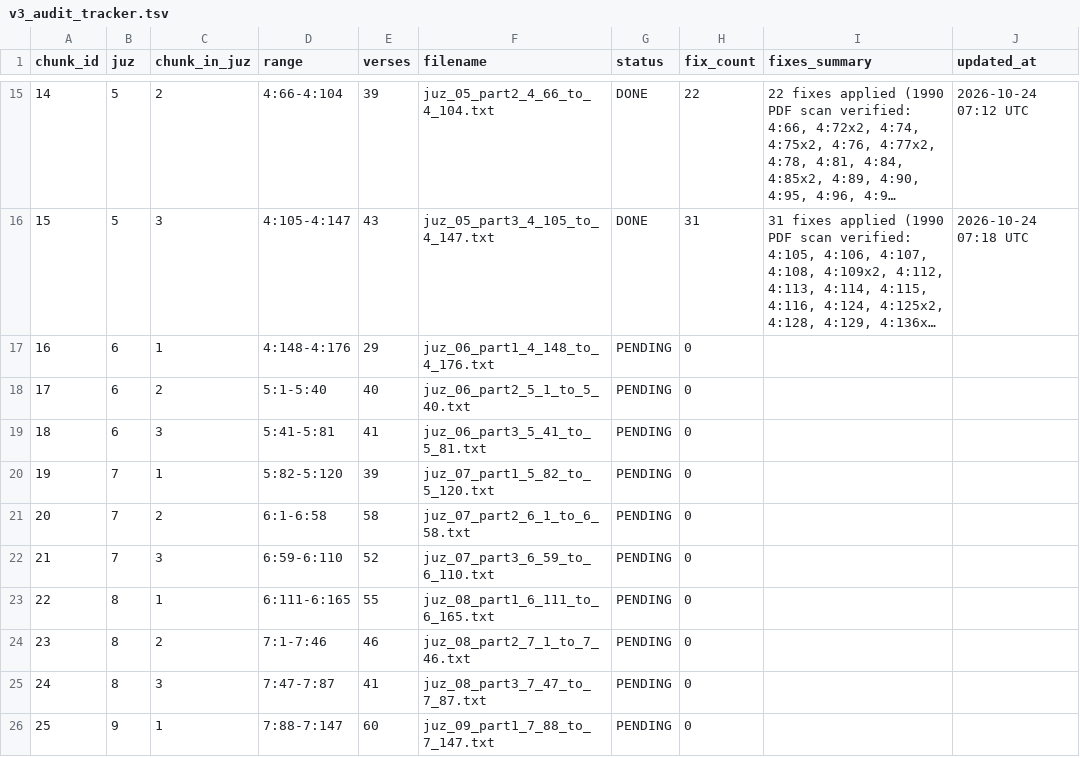
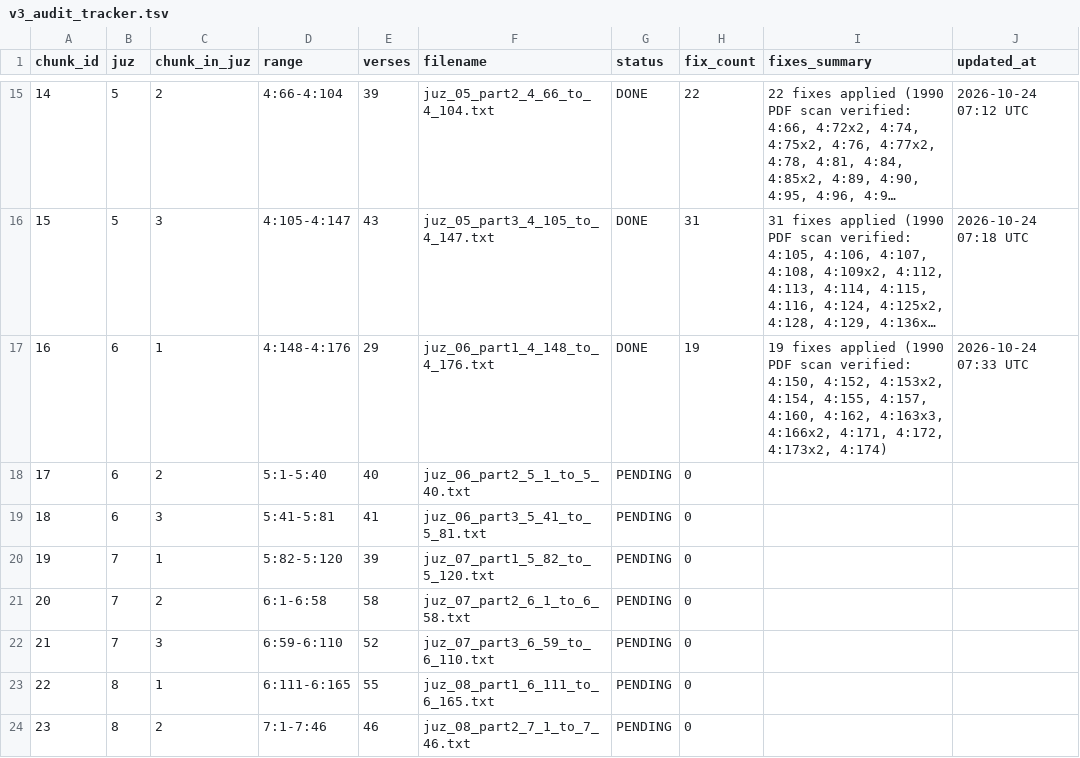
Before and after one commit to doxman13/thai_quran_translation_v4, a TSV file: v3_audit_tracker.tsv, drawn as a sheet; only a part is shown, gaps mark what is left out; the shorter side is filled out with more unchanged rows; long unchanged cells end in …; the diff names each change by its address in the sheet, - before the commit and + after, or states it on an @@ line.

Commit message:
audit(juz06): audit Chunk 16 (4:148-4:176) with 1990 King Fahd PDF scan (19 fixes applied)

```diff
--- a/v3_audit_tracker.tsv
+++ b/v3_audit_tracker.tsv
-G17 (status): PENDING
+G17 (status): DONE
-H17 (fix_count): 0
+H17 (fix_count): 19
-I17 (fixes_summary): (empty)
+I17 (fixes_summary): 19 fixes applied (1990 PDF scan verified: 4:150, 4:152, 4:153x2, 4:154, 4:155, 4:157, 4:160, 4:162, 4:163x3, 4:166x2, 4:171, 4:172, 4:173x2, 4:174)
-J17 (updated_at): (empty)
+J17 (updated_at): 2026-10-24 07:33 UTC
```
Also changed, not shown: 4 other files.
